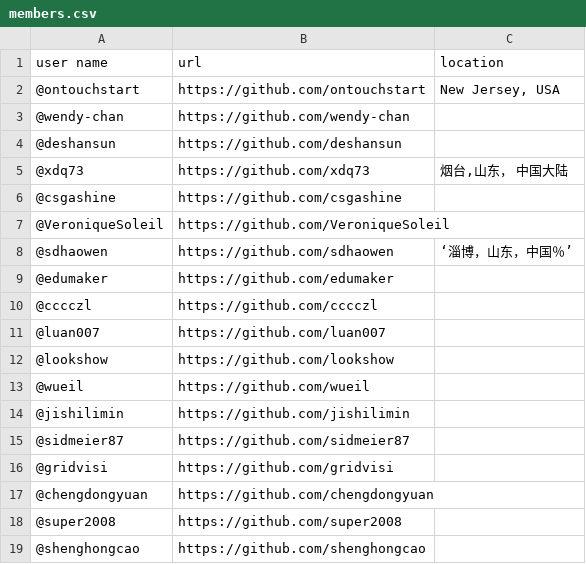
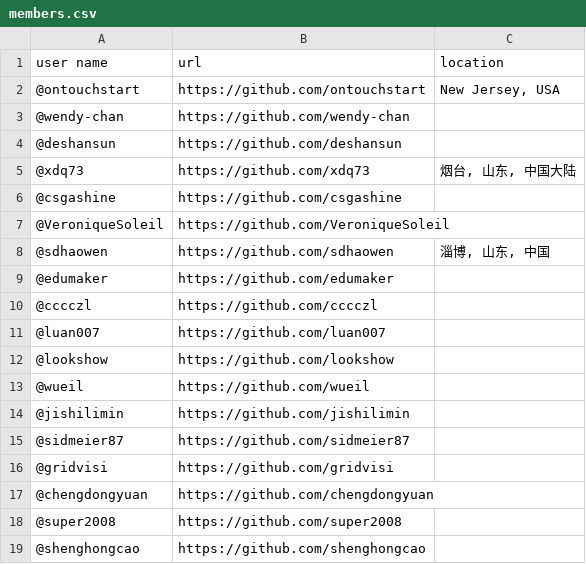
Before and after one commit to sdhaowen/NtLtC, a CSV file: members.csv, drawn as a sheet.

Commit message:
標點符號調整

```diff
--- a/members.csv
+++ b/members.csv
@@ -4,6 +4,6 @@ user name, url, location
 @deshansun, https://github.com/deshansun,
-@xdq73, https://github.com/xdq73,"烟台,山东， 中国大陆"
+@xdq73, https://github.com/xdq73,"烟台, 山东, 中国大陆"
 @csgashine, https://github.com/csgashine,
 @VeroniqueSoleil, https://github.com/VeroniqueSoleil,
-@sdhaowen, https://github.com/sdhaowen,‘淄博，山东，中国％’
+@sdhaowen, https://github.com/sdhaowen,"淄博, 山东, 中国"
 @edumaker, https://github.com/edumaker,
```
